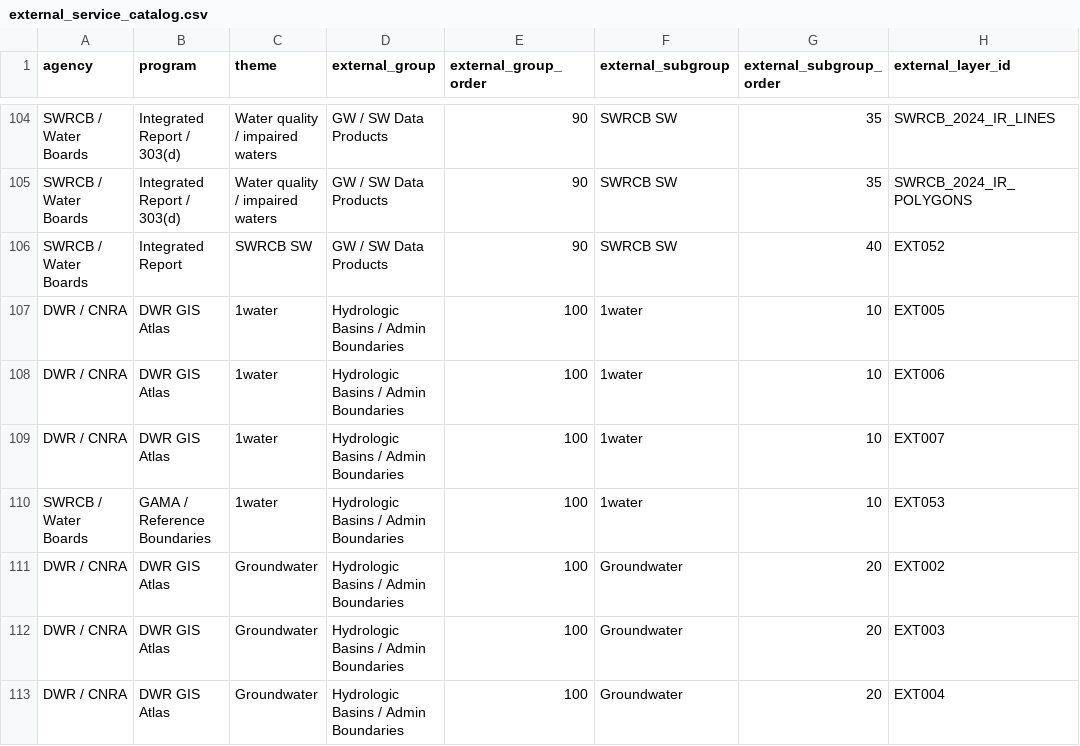
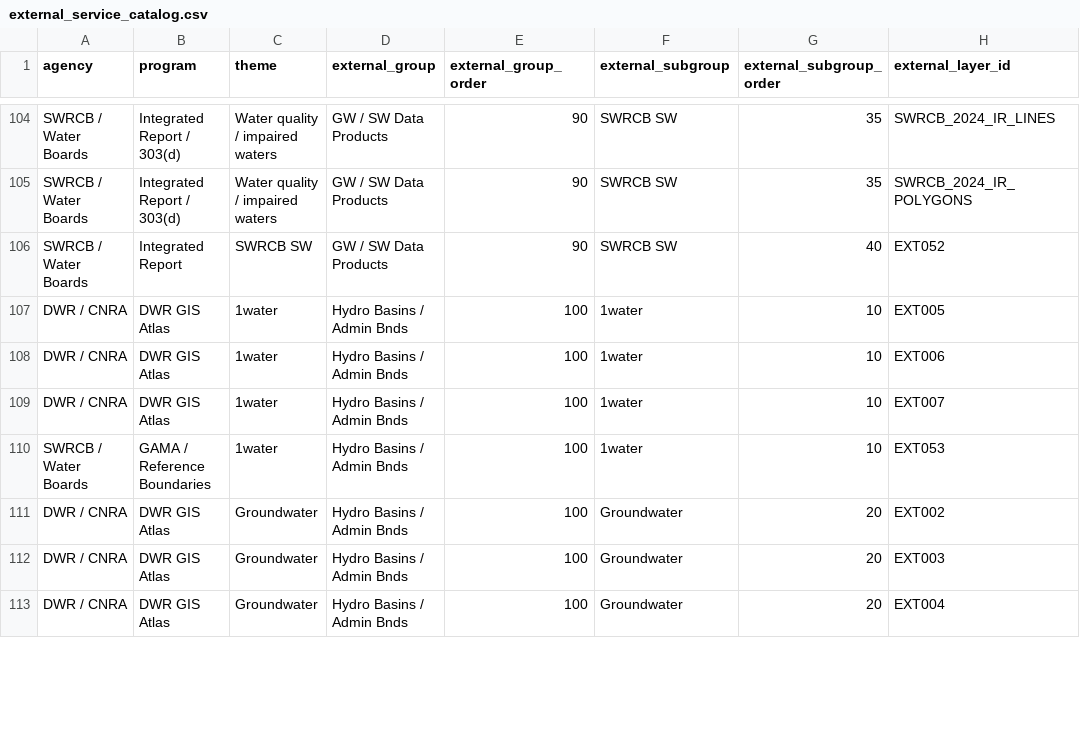
Before and after one commit to dbo99/brim, a CSV file: 00_config/external_service_catalog.csv, drawn as a sheet; only a part is shown, gaps mark what is left out; the diff covers the shown part only; the diff names each change by its address in the sheet, - before the commit and + after, or states it on an @@ line.

Commit message:
Polish External layer details and advanced form
Clarify BRIM and provider legend wording, move provider references into the final link block, replace user-visible PT2 branding, and relabel styling prose as map display notes.

Scroll and focus the populated Advanced Form, clarify Optional SQL behavior with configured and filtered overlay actions, reject misleading SQL state for unsupported loaders, and shorten two External group labels while preserving stable historical keys.

```diff
--- a/00_config/external_service_catalog.csv
+++ b/00_config/external_service_catalog.csv
-D107:D113 (external_group): Hydrologic Basins / Admin Boundaries
+D107:D113 (external_group): Hydro Basins / Admin Bnds
```
Also changed, not shown: 31 edited cells elsewhere in this file, 6 other files.
